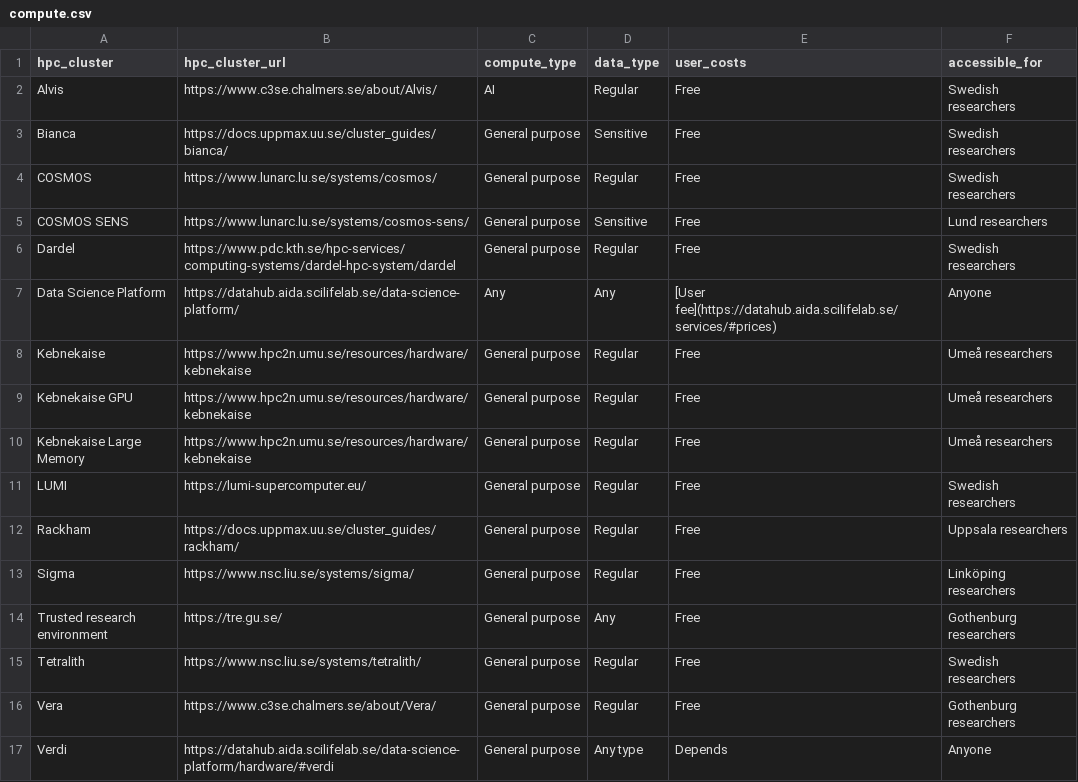
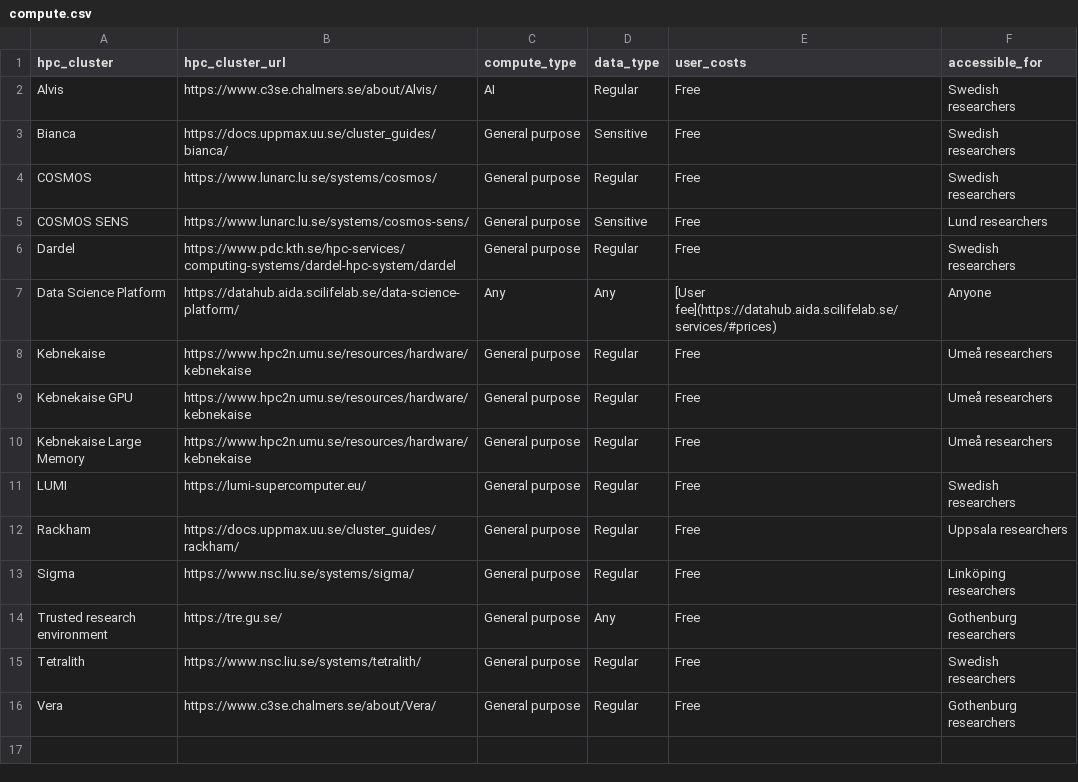
Before and after one commit to richelbilderbeek/scoreto, a CSV file: inst/extdata/compute.csv, drawn as a sheet; the diff names each change by its address in the sheet, - before the commit and + after, or states it on an @@ line.

Commit message:
Remove Verdi: the user needs to only know about the Data Science Platform

```diff
--- a/inst/extdata/compute.csv
+++ b/inst/extdata/compute.csv
-row 17: Verdi | https://datahub.aida.scilifelab.se/data-science-platform/hardware/#verdi | General purpose | Any type | Depends | Anyone
```
Also changed, not shown: inst/extdata/cluster_to_center.csv.
